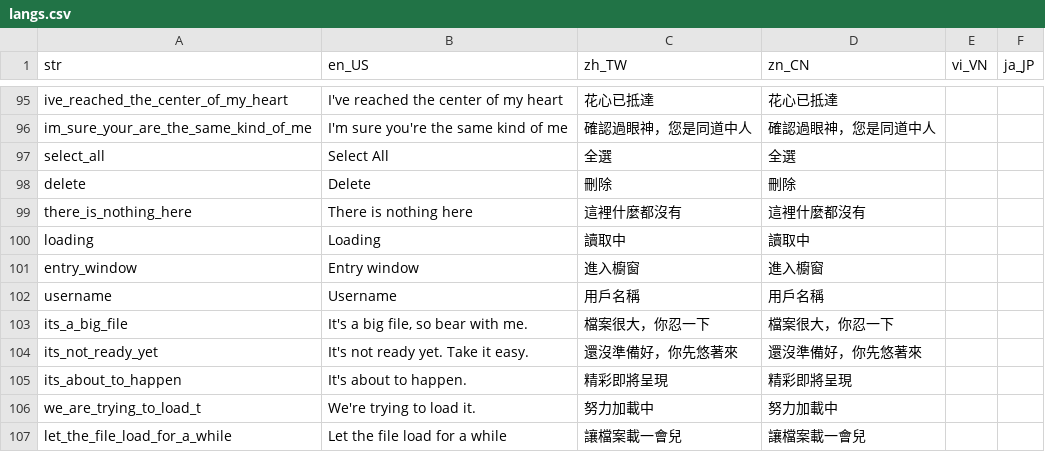
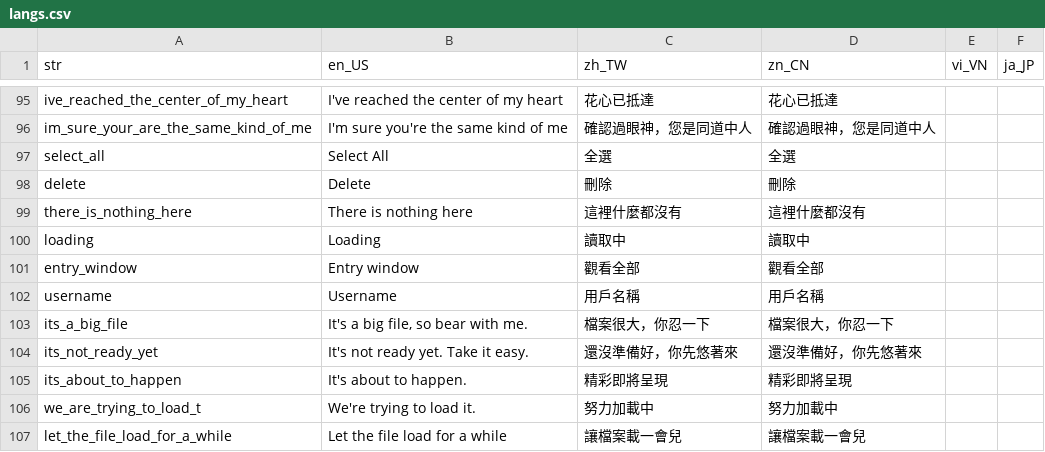
Before and after one commit to smallseven1213/hm-video-app, a CSV file: apps/app_wl_tw1/assets/langs/langs.csv, drawn as a sheet; only a part is shown, gaps mark what is left out.

```diff
--- a/apps/app_wl_tw1/assets/langs/langs.csv
+++ b/apps/app_wl_tw1/assets/langs/langs.csv
@@ -100,3 +100,3 @@ there_is_nothing_here,There is nothing here,這裡什麼都沒有,這裡什麼
 loading,Loading,讀取中,讀取中,,
-entry_window,Entry window,進入櫥窗,進入櫥窗,,
+entry_window,Entry window,觀看全部,觀看全部,,
 username,Username,用戶名稱,用戶名稱,,
```
Also changed, not shown: 1 other file.
